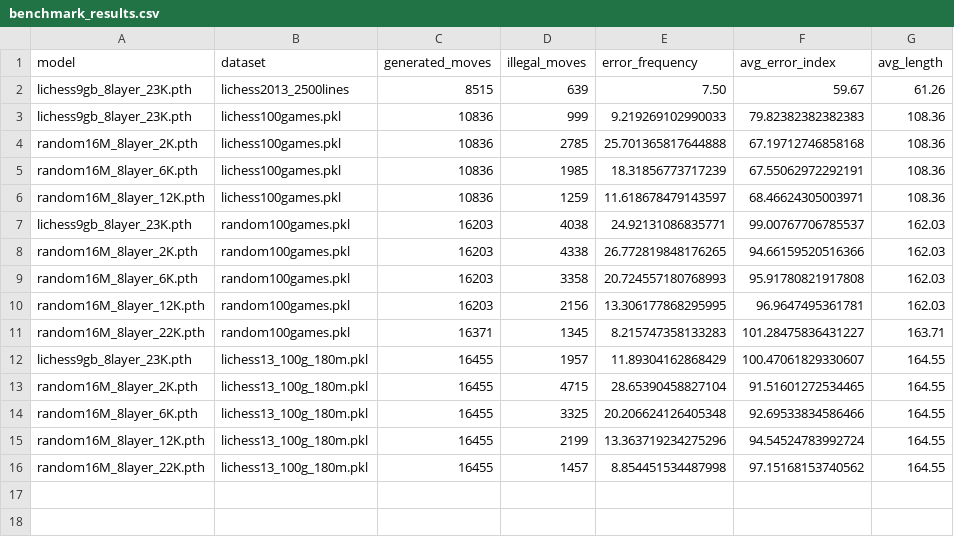
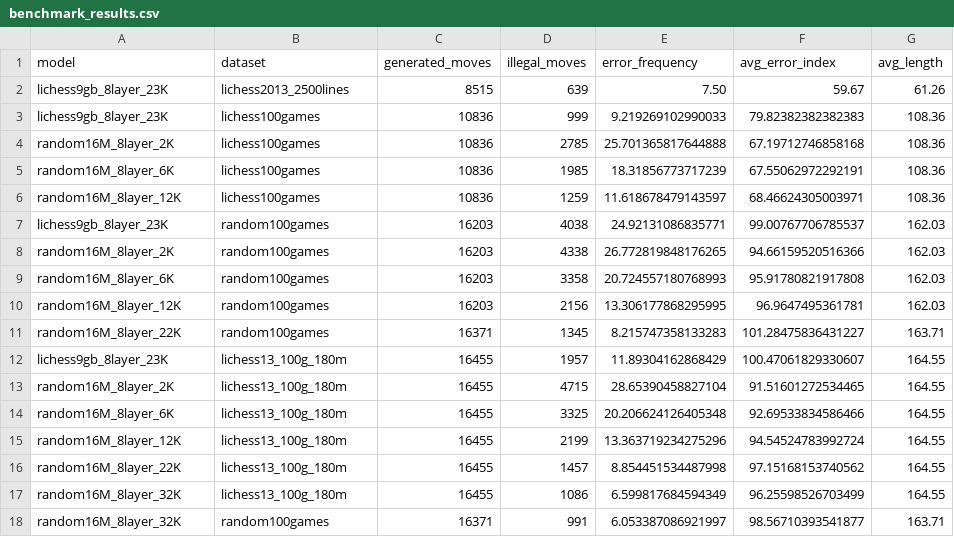
Before and after one commit to MarcosElFlamenco/train_chessGPT, a CSV file: evaluation/benchmark_results.csv, drawn as a sheet.

Commit message:
graphed benchmarks

```diff
--- a/evaluation/benchmark_results.csv
+++ b/evaluation/benchmark_results.csv
@@ -1,16 +1,18 @@
 model,dataset,generated_moves,illegal_moves,error_frequency,avg_error_index,avg_length
-lichess9gb_8layer_23K.pth,lichess2013_2500lines,8515,639,7.50,59.67,61.26
-lichess9gb_8layer_23K.pth,lichess100games.pkl,10836,999,9.219269102990033,79.82382382382383,108.36
-random16M_8layer_2K.pth,lichess100games.pkl,10836,2785,25.701365817644888,67.19712746858168,108.36
-random16M_8layer_6K.pth,lichess100games.pkl,10836,1985,18.31856773717239,67.55062972292191,108.36
-random16M_8layer_12K.pth,lichess100games.pkl,10836,1259,11.618678479143597,68.46624305003971,108.36
-lichess9gb_8layer_23K.pth,random100games.pkl,16203,4038,24.92131086835771,99.00767706785537,162.03
-random16M_8layer_2K.pth,random100games.pkl,16203,4338,26.772819848176265,94.66159520516366,162.03
-random16M_8layer_6K.pth,random100games.pkl,16203,3358,20.724557180768993,95.91780821917808,162.03
-random16M_8layer_12K.pth,random100games.pkl,16203,2156,13.306177868295995,96.9647495361781,162.03
-random16M_8layer_22K.pth,random100games.pkl,16371,1345,8.215747358133283,101.28475836431227,163.71
-lichess9gb_8layer_23K.pth,lichess13_100g_180m.pkl,16455,1957,11.89304162868429,100.47061829330607,164.55
-random16M_8layer_2K.pth,lichess13_100g_180m.pkl,16455,4715,28.65390458827104,91.51601272534465,164.55
-random16M_8layer_6K.pth,lichess13_100g_180m.pkl,16455,3325,20.206624126405348,92.69533834586466,164.55
-random16M_8layer_12K.pth,lichess13_100g_180m.pkl,16455,2199,13.363719234275296,94.54524783992724,164.55
-random16M_8layer_22K.pth,lichess13_100g_180m.pkl,16455,1457,8.854451534487998,97.15168153740562,164.55
+lichess9gb_8layer_23K,lichess2013_2500lines,8515,639,7.50,59.67,61.26
+lichess9gb_8layer_23K,lichess100games,10836,999,9.219269102990033,79.82382382382383,108.36
+random16M_8layer_2K,lichess100games,10836,2785,25.701365817644888,67.19712746858168,108.36
+random16M_8layer_6K,lichess100games,10836,1985,18.31856773717239,67.55062972292191,108.36
+random16M_8layer_12K,lichess100games,10836,1259,11.618678479143597,68.46624305003971,108.36
+lichess9gb_8layer_23K,random100games,16203,4038,24.92131086835771,99.00767706785537,162.03
+random16M_8layer_2K,random100games,16203,4338,26.772819848176265,94.66159520516366,162.03
+random16M_8layer_6K,random100games,16203,3358,20.724557180768993,95.91780821917808,162.03
+random16M_8layer_12K,random100games,16203,2156,13.306177868295995,96.9647495361781,162.03
+random16M_8layer_22K,random100games,16371,1345,8.215747358133283,101.28475836431227,163.71
+lichess9gb_8layer_23K,lichess13_100g_180m,16455,1957,11.89304162868429,100.47061829330607,164.55
+random16M_8layer_2K,lichess13_100g_180m,16455,4715,28.65390458827104,91.51601272534465,164.55
+random16M_8layer_6K,lichess13_100g_180m,16455,3325,20.206624126405348,92.69533834586466,164.55
+random16M_8layer_12K,lichess13_100g_180m,16455,2199,13.363719234275296,94.54524783992724,164.55
+random16M_8layer_22K,lichess13_100g_180m,16455,1457,8.854451534487998,97.15168153740562,164.55
+random16M_8layer_32K,lichess13_100g_180m,16455,1086,6.599817684594349,96.25598526703499,164.55
+random16M_8layer_32K,random100games,16371,991,6.053387086921997,98.56710393541877,163.71
```
Also changed, not shown: 4 other files.
